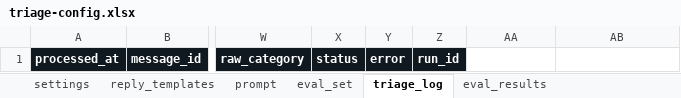
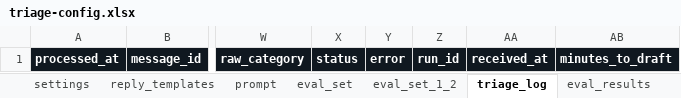
Before and after one commit to ajibolailesanmi-sudo/email-triage-agent, an Excel workbook: config/triage-config.xlsx, sheet triage_log, drawn as a sheet; only a part is shown, gaps mark what is left out; values as stored, in another font and other column widths than the file's, no borders; the diff names each change by its address in the sheet, - before the commit and + after, or states it on an @@ line.

```diff
--- a/config/triage-config.xlsx (sheet triage_log)
+++ b/config/triage-config.xlsx (sheet triage_log)
+sheet tab: eval_set_1_2
-AA1: (empty)
+AA1: received_at
-AA1:AB1 fill: none
+AA1:AB1 fill: #101820
-AB1: (empty)
+AB1: minutes_to_draft
```
Also changed, not shown: sheet reply_templates, sheet prompt, 1 other file.
